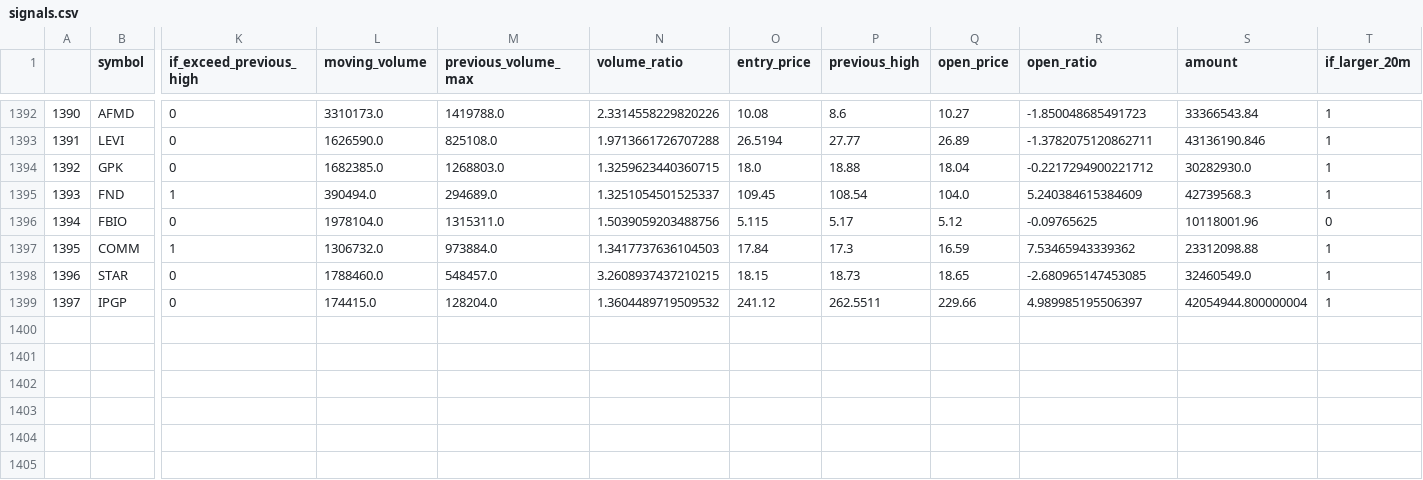
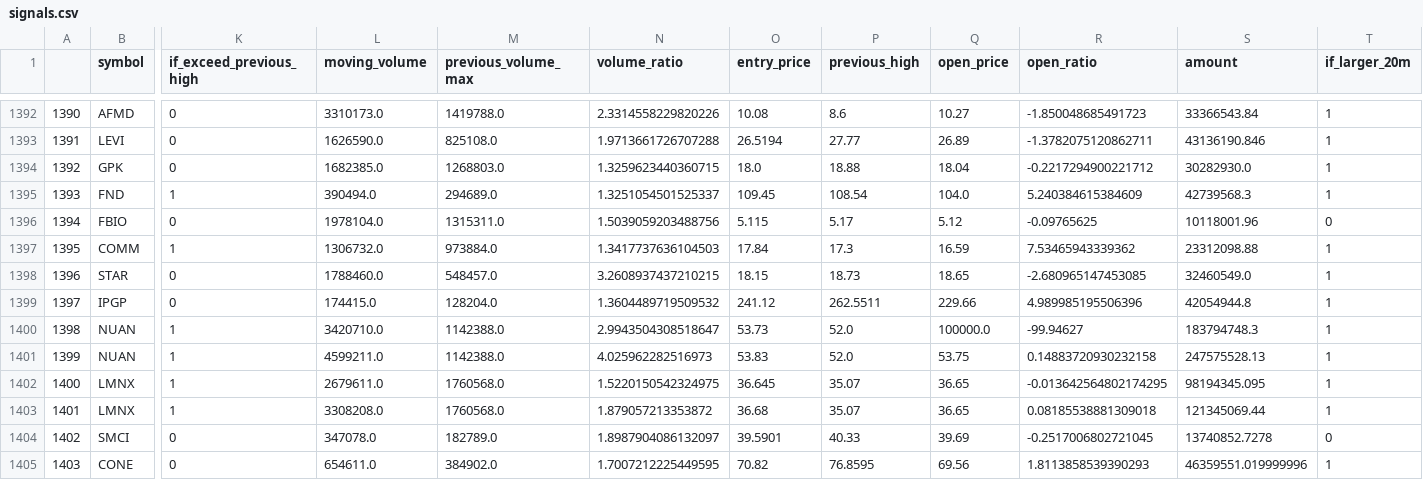
Before and after one commit to atriptoparadise/algo_trading_bot, a CSV file: data/signals.csv, drawn as a sheet; only a part is shown, gaps mark what is left out; rows hold the shown columns only; the diff names each change by its address in the sheet, - before the commit and + after, or states it on an @@ line.

Commit message:
Updated data

```diff
--- a/data/signals.csv
+++ b/data/signals.csv
-R1399 (open_ratio): 4.989985195506397
+R1399 (open_ratio): 4.989985195506396
-S1399 (amount): 42054944.800000004
+S1399 (amount): 42054944.8
+row 1400: 1398 | NUAN | 1 | 3420710.0 | 1142388.0 | 2.9943504308518647 | 53.73 | 52.0 | 100000.0 | -99.94627 | 183794748.3 | 1
+row 1401: 1399 | NUAN | 1 | 4599211.0 | 1142388.0 | 4.025962282516973 | 53.83 | 52.0 | 53.75 | 0.14883720930232158 | 247575528.13 | 1
+row 1402: 1400 | LMNX | 1 | 2679611.0 | 1760568.0 | 1.5220150542324975 | 36.645 | 35.07 | 36.65 | -0.013642564802174295 | 98194345.095 | 1
+row 1403: 1401 | LMNX | 1 | 3308208.0 | 1760568.0 | 1.879057213353872 | 36.68 | 35.07 | 36.65 | 0.08185538881309018 | 121345069.44 | 1
+row 1404: 1402 | SMCI | 0 | 347078.0 | 182789.0 | 1.8987904086132097 | 39.5901 | 40.33 | 39.69 | -0.2517006802721045 | 13740852.7278 | 0
+row 1405: 1403 | CONE | 0 | 654611.0 | 384902.0 | 1.7007212225449595 | 70.82 | 76.8595 | 69.56 | 1.8113858539390293 | 46359551.019999996 | 1
```
Also changed, not shown: 1 other file.
